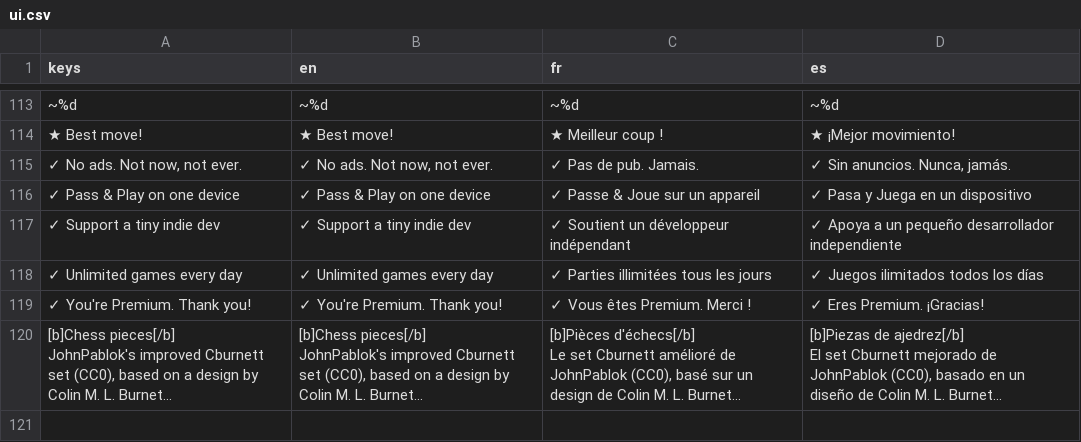
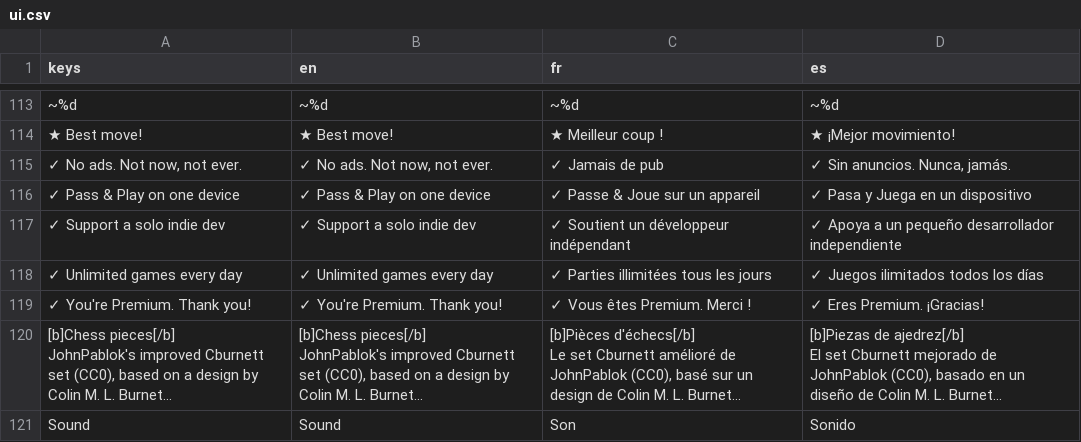
Before and after one commit to Hatscat/limpidchess, a CSV file: assets/i18n/ui.csv, drawn as a sheet; only a part is shown, gaps mark what is left out; long unchanged cells end in …; the diff names each change by its address in the sheet, - before the commit and + after, or states it on an @@ line.

Commit message:
feat: implement audio feedback for game actions and add sound settings toggle

```diff
--- a/assets/i18n/ui.csv
+++ b/assets/i18n/ui.csv
-C115 (fr): ✓ Pas de pub. Jamais.
+C115 (fr): ✓ Jamais de pub
-A117 (keys): ✓ Support a tiny indie dev
+A117 (keys): ✓ Support a solo indie dev
-B117 (en): ✓ Support a tiny indie dev
+B117 (en): ✓ Support a solo indie dev
+row 121: Sound | Sound | Son | Sonido
```
Also changed, not shown: 20 other files.
